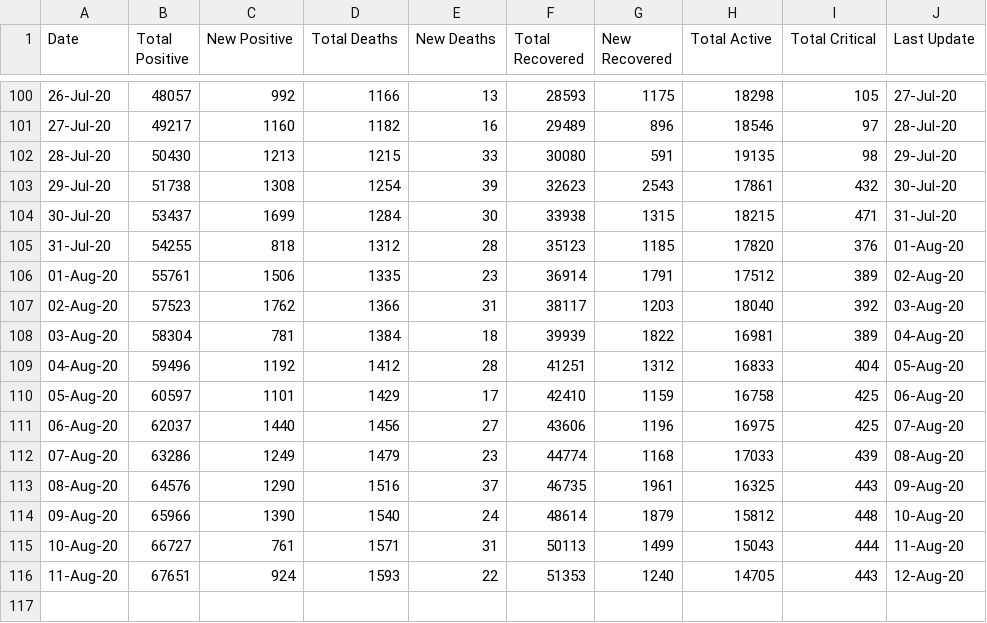
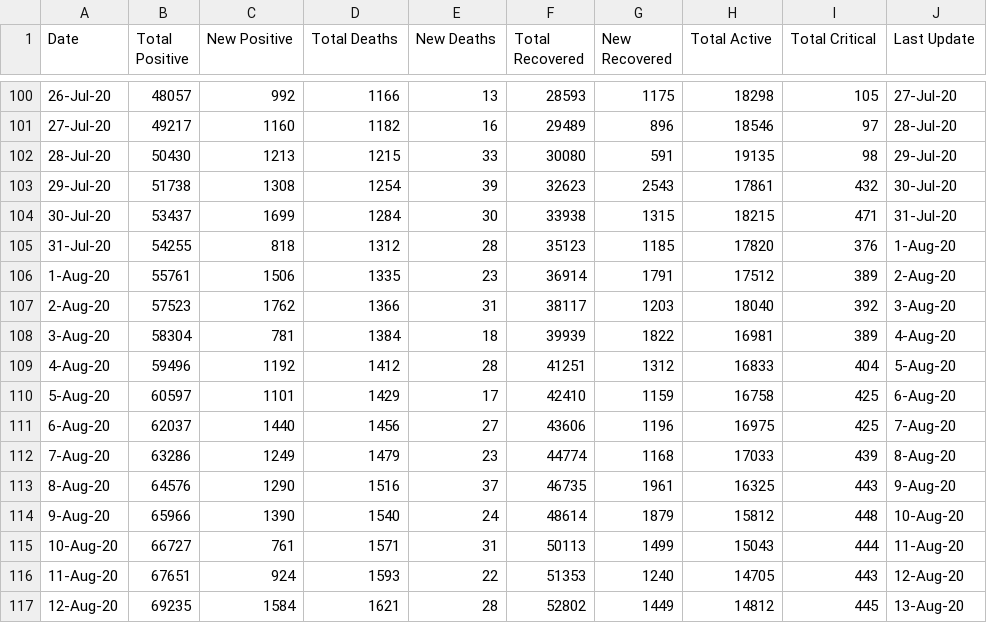
Before and after one commit to omkarmarkad/COVID19-Pune, a CSV file: timeseries-case-counts.csv, drawn as a sheet; only a part is shown, gaps mark what is left out; the diff covers the shown part only.

Commit message:
Add files via upload

```diff
--- a/timeseries-case-counts.csv
+++ b/timeseries-case-counts.csv
@@ -104,13 +104,14 @@ Date,Total Positive,New Positive,Total Deaths,New Deaths,Total Recovered,New Rec
 30-Jul-20,53437,1699,1284,30,33938,1315,18215,471,31-Jul-20
-31-Jul-20,54255,818,1312,28,35123,1185,17820,376,01-Aug-20
-01-Aug-20,55761,1506,1335,23,36914,1791,17512,389,02-Aug-20
-02-Aug-20,57523,1762,1366,31,38117,1203,18040,392,03-Aug-20
-03-Aug-20,58304,781,1384,18,39939,1822,16981,389,04-Aug-20
-04-Aug-20,59496,1192,1412,28,41251,1312,16833,404,05-Aug-20
-05-Aug-20,60597,1101,1429,17,42410,1159,16758,425,06-Aug-20
-06-Aug-20,62037,1440,1456,27,43606,1196,16975,425,07-Aug-20
-07-Aug-20,63286,1249,1479,23,44774,1168,17033,439,08-Aug-20
-08-Aug-20,64576,1290,1516,37,46735,1961,16325,443,09-Aug-20
-09-Aug-20,65966,1390,1540,24,48614,1879,15812,448,10-Aug-20
+31-Jul-20,54255,818,1312,28,35123,1185,17820,376,1-Aug-20
+1-Aug-20,55761,1506,1335,23,36914,1791,17512,389,2-Aug-20
+2-Aug-20,57523,1762,1366,31,38117,1203,18040,392,3-Aug-20
+3-Aug-20,58304,781,1384,18,39939,1822,16981,389,4-Aug-20
+4-Aug-20,59496,1192,1412,28,41251,1312,16833,404,5-Aug-20
+5-Aug-20,60597,1101,1429,17,42410,1159,16758,425,6-Aug-20
+6-Aug-20,62037,1440,1456,27,43606,1196,16975,425,7-Aug-20
+7-Aug-20,63286,1249,1479,23,44774,1168,17033,439,8-Aug-20
+8-Aug-20,64576,1290,1516,37,46735,1961,16325,443,9-Aug-20
+9-Aug-20,65966,1390,1540,24,48614,1879,15812,448,10-Aug-20
 10-Aug-20,66727,761,1571,31,50113,1499,15043,444,11-Aug-20
 11-Aug-20,67651,924,1593,22,51353,1240,14705,443,12-Aug-20
+12-Aug-20,69235,1584,1621,28,52802,1449,14812,445,13-Aug-20
```
Also changed, not shown: 54 edited cells elsewhere in this file.
